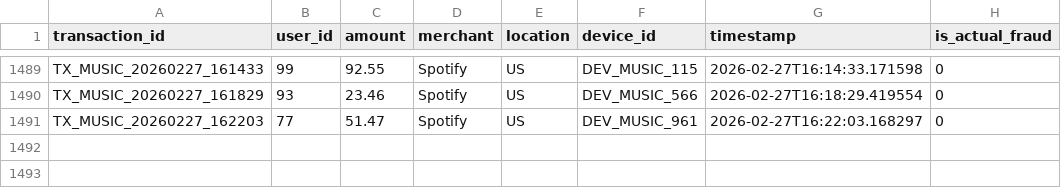
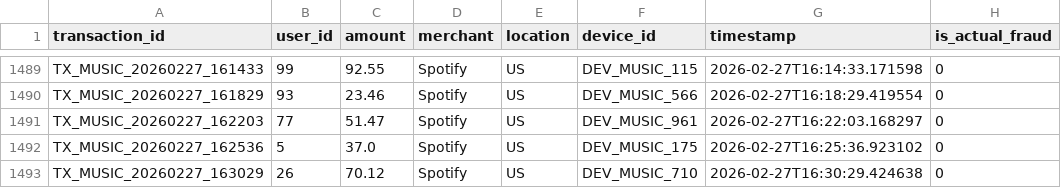
Before and after one commit to yusdesign/trier, a CSV file: data/transactions.csv, drawn as a sheet; only a part is shown, gaps mark what is left out.

```diff
--- a/data/transactions.csv
+++ b/data/transactions.csv
@@ -1491 +1491,3 @@ TX_MUSIC_20260227_161829,93,23.46,Spotify,US,DEV_MUSIC_566,2026-02-27T16:18:29.4
 TX_MUSIC_20260227_162203,77,51.47,Spotify,US,DEV_MUSIC_961,2026-02-27T16:22:03.168297,0
+TX_MUSIC_20260227_162536,5,37.0,Spotify,US,DEV_MUSIC_175,2026-02-27T16:25:36.923102,0
+TX_MUSIC_20260227_163029,26,70.12,Spotify,US,DEV_MUSIC_710,2026-02-27T16:30:29.424638,0
```
Also changed, not shown: music/plays.csv, 1 other file.
